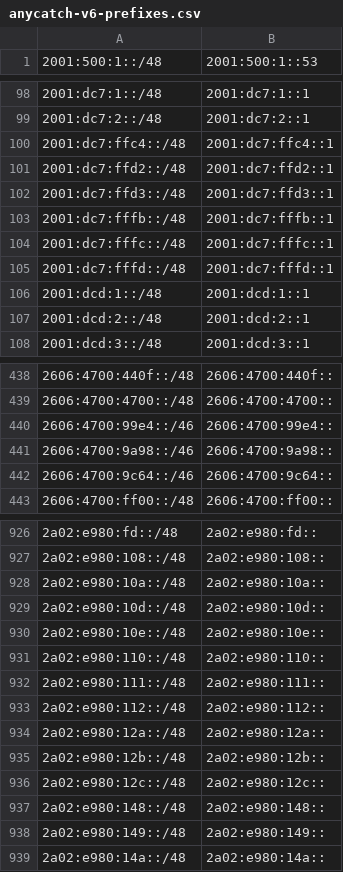
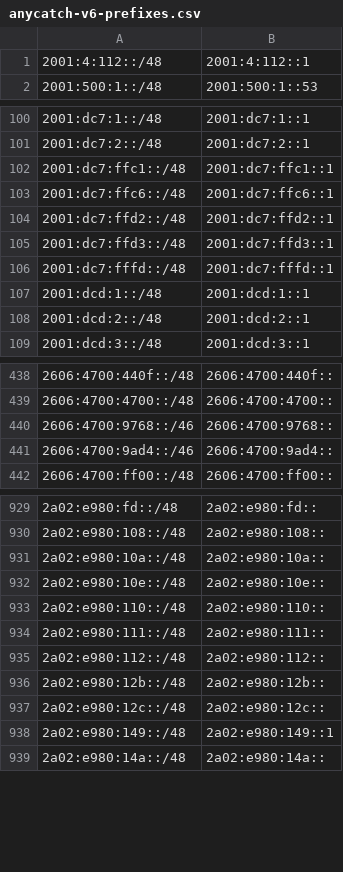
Before and after one commit to bgptools/anycast-prefixes, a CSV file: anycatch-v6-prefixes.csv, drawn as a sheet; only a part is shown, gaps mark what is left out; the diff covers the shown part only.

```diff
--- a/anycatch-v6-prefixes.csv
+++ b/anycatch-v6-prefixes.csv
@@ -1 +1,2 @@
+2001:4:112::/48,2001:4:112::1
 2001:500:1::/48,2001:500:1::53
@@ -99,7 +101,6 @@
 2001:dc7:2::/48,2001:dc7:2::1
-2001:dc7:ffc4::/48,2001:dc7:ffc4::1
+2001:dc7:ffc1::/48,2001:dc7:ffc1::1
+2001:dc7:ffc6::/48,2001:dc7:ffc6::1
 2001:dc7:ffd2::/48,2001:dc7:ffd2::1
 2001:dc7:ffd3::/48,2001:dc7:ffd3::1
-2001:dc7:fffb::/48,2001:dc7:fffb::1
-2001:dc7:fffc::/48,2001:dc7:fffc::1
 2001:dc7:fffd::/48,2001:dc7:fffd::1
@@ -439,5 +439,4 @@
 2606:4700:4700::/48,2606:4700:4700::
-2606:4700:99e4::/46,2606:4700:99e4::
-2606:4700:9a98::/46,2606:4700:9a98::
-2606:4700:9c64::/46,2606:4700:9c64::
+2606:4700:9768::/46,2606:4700:9768::
+2606:4700:9ad4::/46,2606:4700:9ad4::
 2606:4700:ff00::/48,2606:4700:ff00::
@@ -928,3 +931,2 @@
 2a02:e980:10a::/48,2a02:e980:10a::
-2a02:e980:10d::/48,2a02:e980:10d::
 2a02:e980:10e::/48,2a02:e980:10e::
@@ -933,7 +935,5 @@
 2a02:e980:112::/48,2a02:e980:112::
-2a02:e980:12a::/48,2a02:e980:12a::
 2a02:e980:12b::/48,2a02:e980:12b::
 2a02:e980:12c::/48,2a02:e980:12c::
-2a02:e980:148::/48,2a02:e980:148::
-2a02:e980:149::/48,2a02:e980:149::
+2a02:e980:149::/48,2a02:e980:149::1
 2a02:e980:14a::/48,2a02:e980:14a::
```
Also changed, not shown: 10 added rows, 9 removed rows and 2 edited cells elsewhere in this file, 1 other file.
